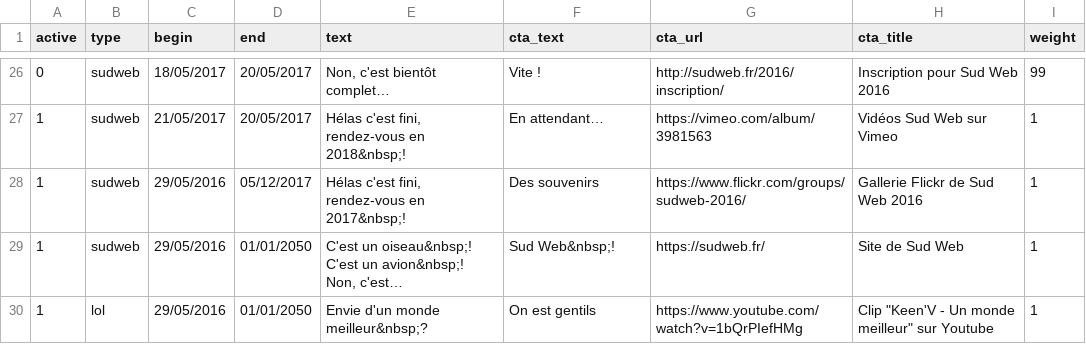
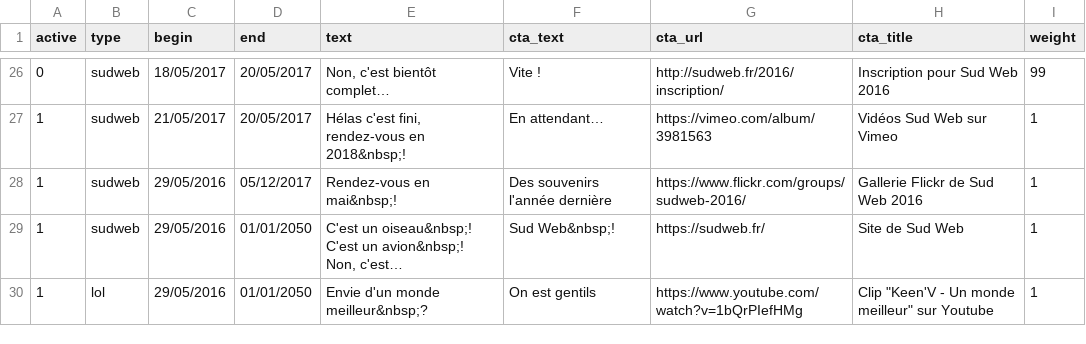
Before and after one commit to sudweb/estcequecestbientot, a CSV file: assets/data.csv, drawn as a sheet; only a part is shown, gaps mark what is left out.

Commit message:
Update data.csv

```diff
--- a/assets/data.csv
+++ b/assets/data.csv
@@ -27,3 +27,3 @@ active,type,begin,end,text,cta_text,cta_url,cta_title,weight
 1,sudweb,21/05/2017,20/05/2017,"Hélas c'est fini, rendez-vous en 2018&nbsp;!",En attendant…,https://vimeo.com/album/3981563,Vidéos Sud Web sur Vimeo,1
-1,sudweb,29/05/2016,05/12/2017,"Hélas c'est fini, rendez-vous en 2017&nbsp;!",Des souvenirs,https://www.flickr.com/groups/sudweb-2016/,Gallerie Flickr de Sud Web 2016,1
+1,sudweb,29/05/2016,05/12/2017,"Rendez-vous en mai&nbsp;!",Des souvenirs l'année dernière,https://www.flickr.com/groups/sudweb-2016/,Gallerie Flickr de Sud Web 2016,1
 1,sudweb,29/05/2016,01/01/2050,"C'est un oiseau&nbsp;! C'est un avion&nbsp;! Non, c'est…",Sud Web&nbsp;!,https://sudweb.fr/,Site de Sud Web,1
```
